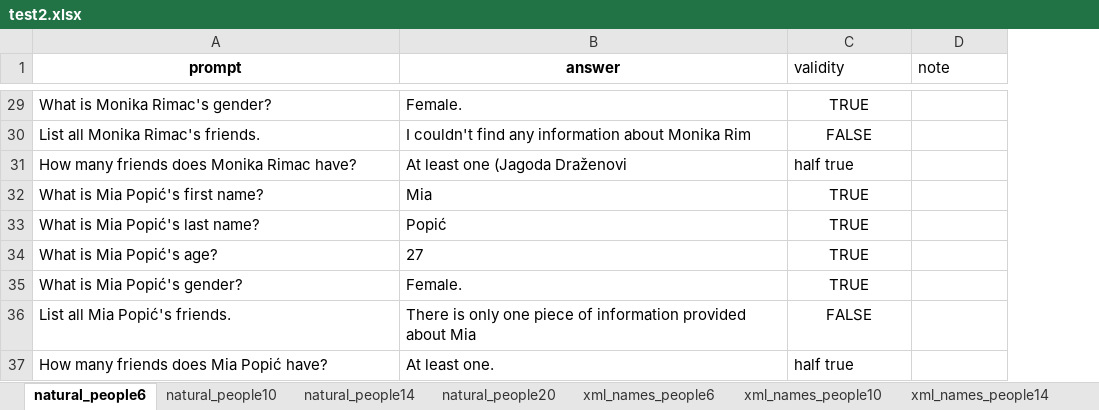
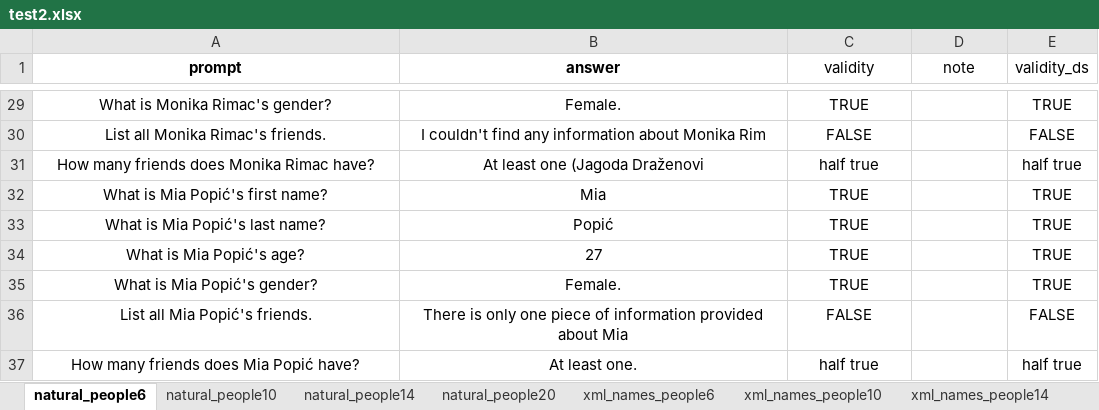
Before and after one commit to SvenLeoKupres/custom_foaf_dataset, an Excel workbook: experiment19/test2.xlsx, sheet natural_people6, drawn as a sheet; only a part is shown, gaps mark what is left out; values as stored, in another font and other column widths than the file's, no borders; the diff covers the shown part only; the diff names each change by its address in the sheet, - before the commit and + after, or states it on an @@ line.

```diff
--- a/experiment19/test2.xlsx (sheet natural_people6)
+++ b/experiment19/test2.xlsx (sheet natural_people6)
+column E (validity_ds), rows 29-37: TRUE | FALSE | half true | TRUE | TRUE | TRUE | TRUE | FALSE | half true
-C1:D1 alignment: left
+C1:D1 alignment: center
-A29:B30 alignment: left
+A29:B30 alignment: center
-A31:C31 alignment: left
+A31:C31 alignment: center
-A32:B36 alignment: left
+A32:B36 alignment: center
-A37:C37 alignment: left
+A37:C37 alignment: center
```
Also changed, not shown: cell formats elsewhere in this sheet, sheet xml_names_people6, sheet natural_people10, sheet xml_names_people10, sheet natural_people14, sheet xml_names_people14, sheet natural_people20, 1 more sheet, formulas that keep their value, experiment19/test1.xlsx, experiment19/test3.xlsx, 2 other files.
